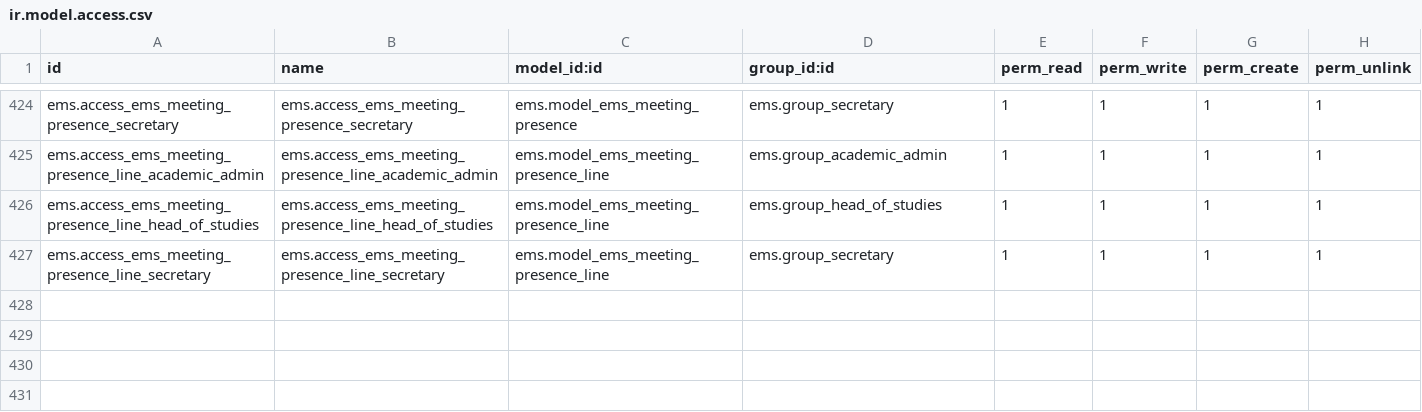
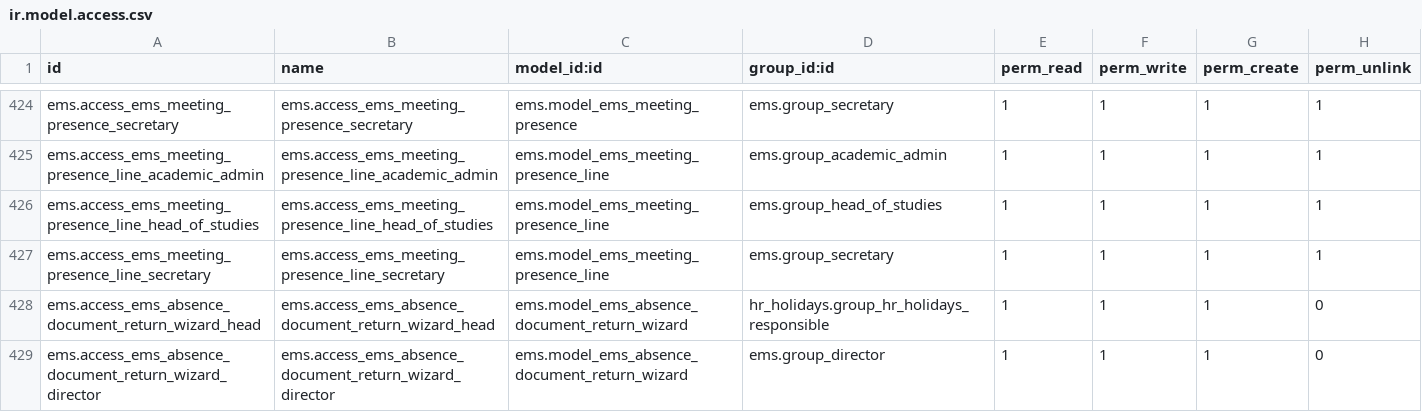
Before and after one commit to ElPuig/EMS, a CSV file: security/ir.model.access.csv, drawn as a sheet; only a part is shown, gaps mark what is left out; the diff names each change by its address in the sheet, - before the commit and + after, or states it on an @@ line.

```diff
--- a/security/ir.model.access.csv
+++ b/security/ir.model.access.csv
+row 428: ems.access_ems_absence_document_return_wizard_head | ems.access_ems_absence_document_return_wizard_head | ems.model_ems_absence_document_return_wizard | hr_holidays.group_hr_holidays_responsible | 1 | 1 | 1 | 0
+row 429: ems.access_ems_absence_document_return_wizard_director | ems.access_ems_absence_document_return_wizard_director | ems.model_ems_absence_document_return_wizard | ems.group_director | 1 | 1 | 1 | 0
```
Also changed, not shown: 23 other files.
